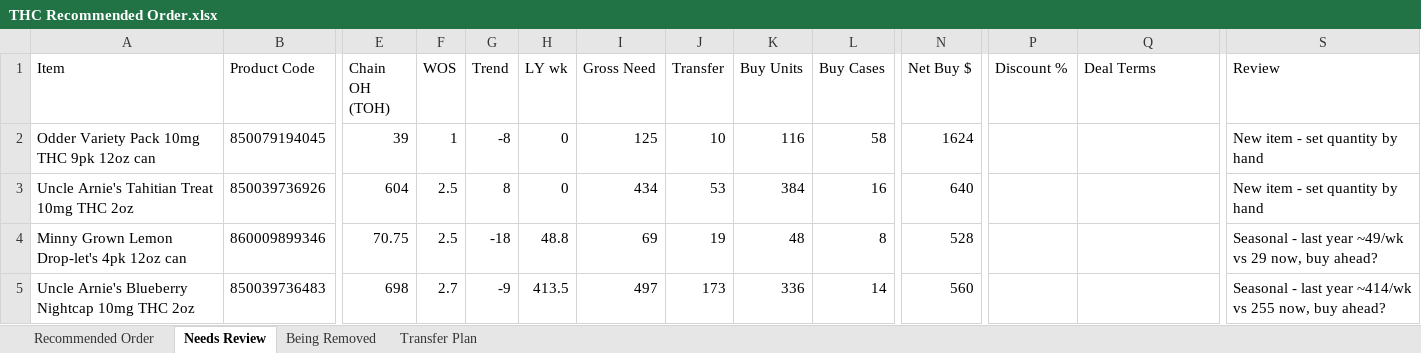
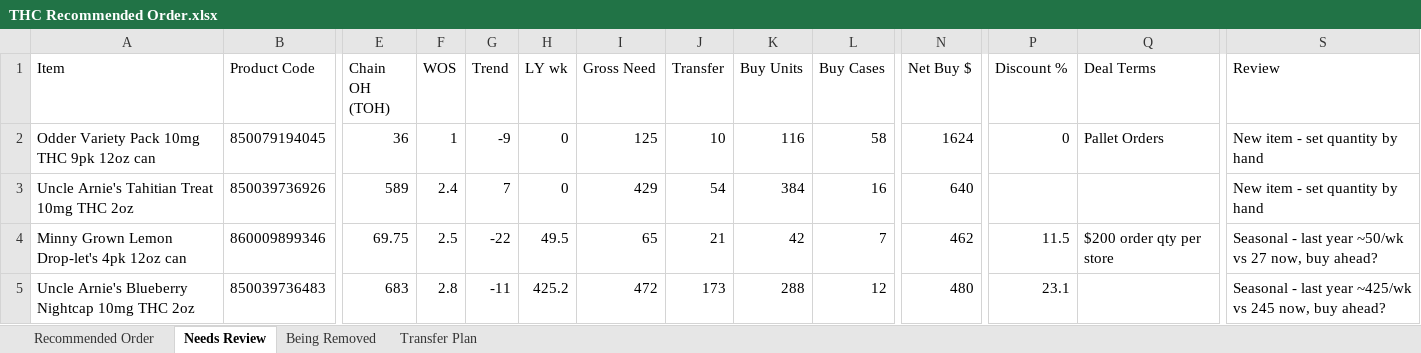
Before and after one commit to Akuklok/thc-dashboard, an Excel workbook: data/THC Recommended Order.xlsx, sheet Needs Review, drawn as a sheet; only a part is shown, gaps mark what is left out; values as stored, in another font and other column widths than the file's, no borders; the diff covers the shown part only; the diff names each change by its address in the sheet, - before the commit and + after, or states it on an @@ line.

Commit message:
auto-update THC Recommended Order.xlsx

```diff
--- a/data/THC Recommended Order.xlsx (sheet Needs Review)
+++ b/data/THC Recommended Order.xlsx (sheet Needs Review)
-E2 (Chain OH (TOH)): 39
+E2 (Chain OH (TOH)): 36
-G2 (Trend): -8
+G2 (Trend): -9
-P2 (Discount %): (empty)
+P2 (Discount %): 0
-Q2 (Deal Terms): (empty)
+Q2 (Deal Terms): Pallet Orders
-E3 (Chain OH (TOH)): 604
+E3 (Chain OH (TOH)): 589
-F3 (WOS): 2.5
+F3 (WOS): 2.4
-G3 (Trend): 8
+G3 (Trend): 7
-I3 (Gross Need): 434
+I3 (Gross Need): 429
-J3 (Transfer): 53
+J3 (Transfer): 54
-E4 (Chain OH (TOH)): 70.75
+E4 (Chain OH (TOH)): 69.75
-G4 (Trend): -18
+G4 (Trend): -22
-H4 (LY wk): 48.8
+H4 (LY wk): 49.5
-I4 (Gross Need): 69
+I4 (Gross Need): 65
-J4 (Transfer): 19
+J4 (Transfer): 21
-K4 (Buy Units): 48
+K4 (Buy Units): 42
-L4 (Buy Cases): 8
+L4 (Buy Cases): 7
-N4 (Net Buy $): 528
+N4 (Net Buy $): 462
-P4 (Discount %): (empty)
+P4 (Discount %): 11.5
-Q4 (Deal Terms): (empty)
+Q4 (Deal Terms): $200 order qty per store
-S4 (Review): …last year ~49/wk vs 29 now, buy…
+S4 (Review): …last year ~50/wk vs 27 now, buy…
-E5 (Chain OH (TOH)): 698
+E5 (Chain OH (TOH)): 683
-F5 (WOS): 2.7
+F5 (WOS): 2.8
-G5 (Trend): -9
+G5 (Trend): -11
-H5 (LY wk): 413.5
+H5 (LY wk): 425.2
-I5 (Gross Need): 497
+I5 (Gross Need): 472
-K5 (Buy Units): 336
+K5 (Buy Units): 288
-L5 (Buy Cases): 14
+L5 (Buy Cases): 12
-N5 (Net Buy $): 560
+N5 (Net Buy $): 480
-P5 (Discount %): (empty)
+P5 (Discount %): 23.1
-S5 (Review): …last year ~414/wk vs 255 now, buy…
+S5 (Review): …last year ~425/wk vs 245 now, buy…
```
Also changed, not shown: 1 added row, 2 removed rows and 42 edited cells elsewhere in this sheet, sheet Transfer Plan, sheet Recommended Order, sheet Being Removed.
